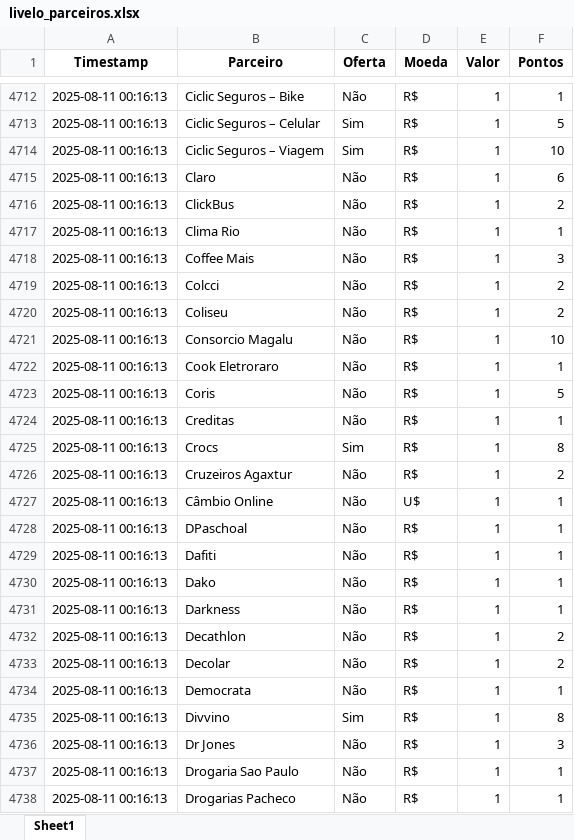
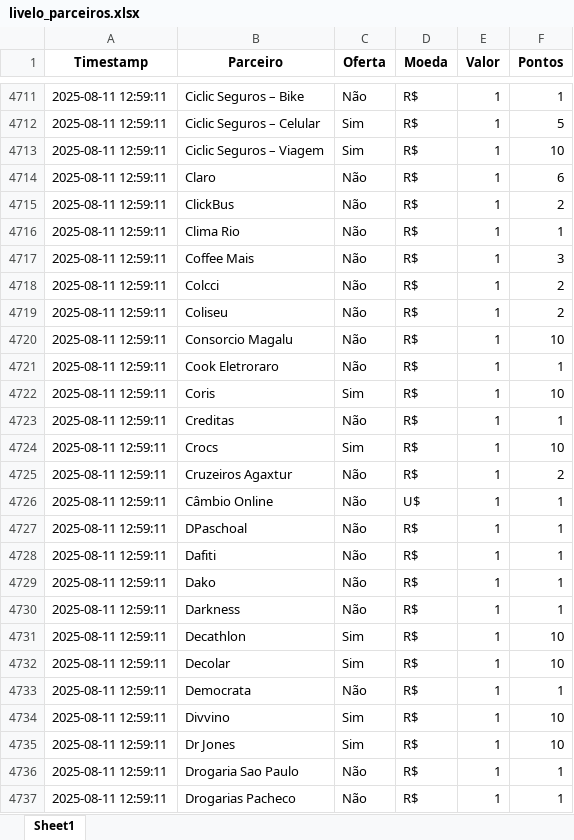
Before and after one commit to gcaressato/livelo_scraper, an Excel workbook: livelo_parceiros.xlsx, sheet Sheet1, drawn as a sheet; only a part is shown, gaps mark what is left out; values as stored, in another font and other column widths than the file's, no borders; addresses are those after the commit; the diff covers the shown part only; the diff names each change by its address in the sheet, - before the commit and + after, or states it on an @@ line.

```diff
--- a/livelo_parceiros.xlsx (sheet Sheet1)
+++ b/livelo_parceiros.xlsx (sheet Sheet1)
-A4711:A4737 (Timestamp): 2025-08-11 00:16:13
+A4711:A4737 (Timestamp): 2025-08-11 12:59:11
-C4722 (Oferta): Não
+C4722 (Oferta): Sim
-F4722 (Pontos): 5
+F4722 (Pontos): 10
-F4724 (Pontos): 8
+F4724 (Pontos): 10
-C4731:C4732 (Oferta): Não
+C4731:C4732 (Oferta): Sim
-F4731:F4732 (Pontos): 2
+F4731:F4732 (Pontos): 10
-F4734 (Pontos): 8
+F4734 (Pontos): 10
-C4735 (Oferta): Não
+C4735 (Oferta): Sim
-F4735 (Pontos): 3
+F4735 (Pontos): 10
```
Also changed, not shown: 3 added rows, 2 removed rows and 356 edited cells elsewhere in this sheet, 4 other files.
